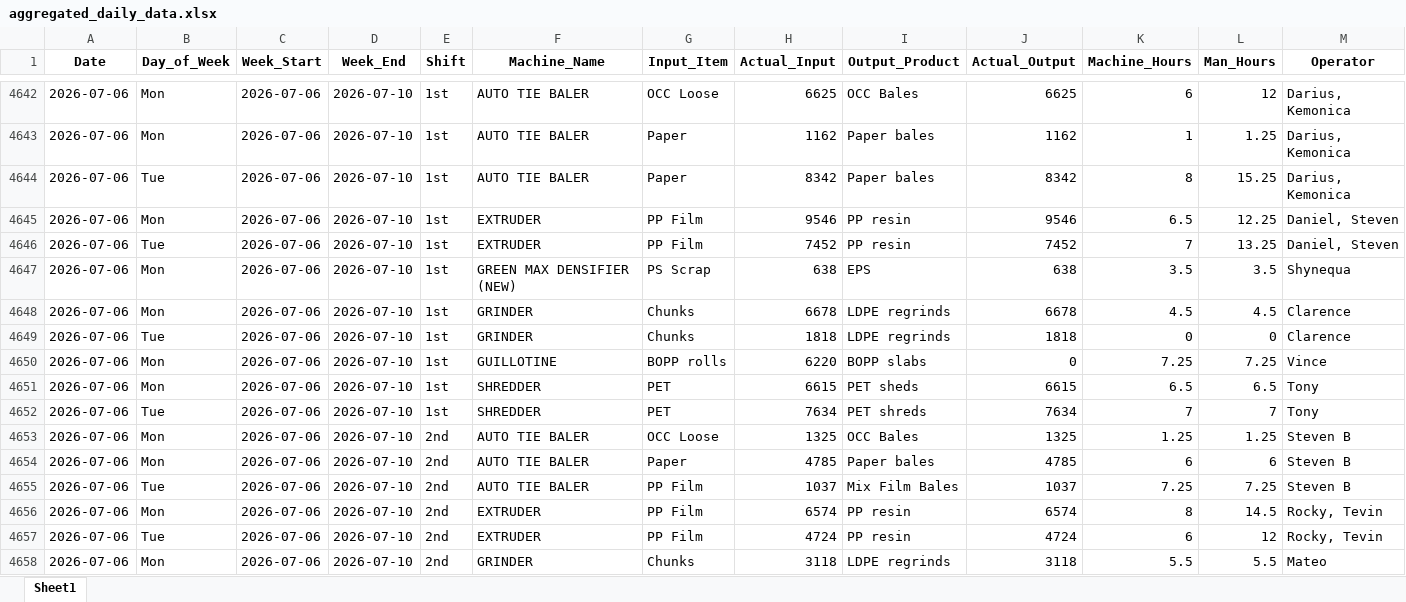
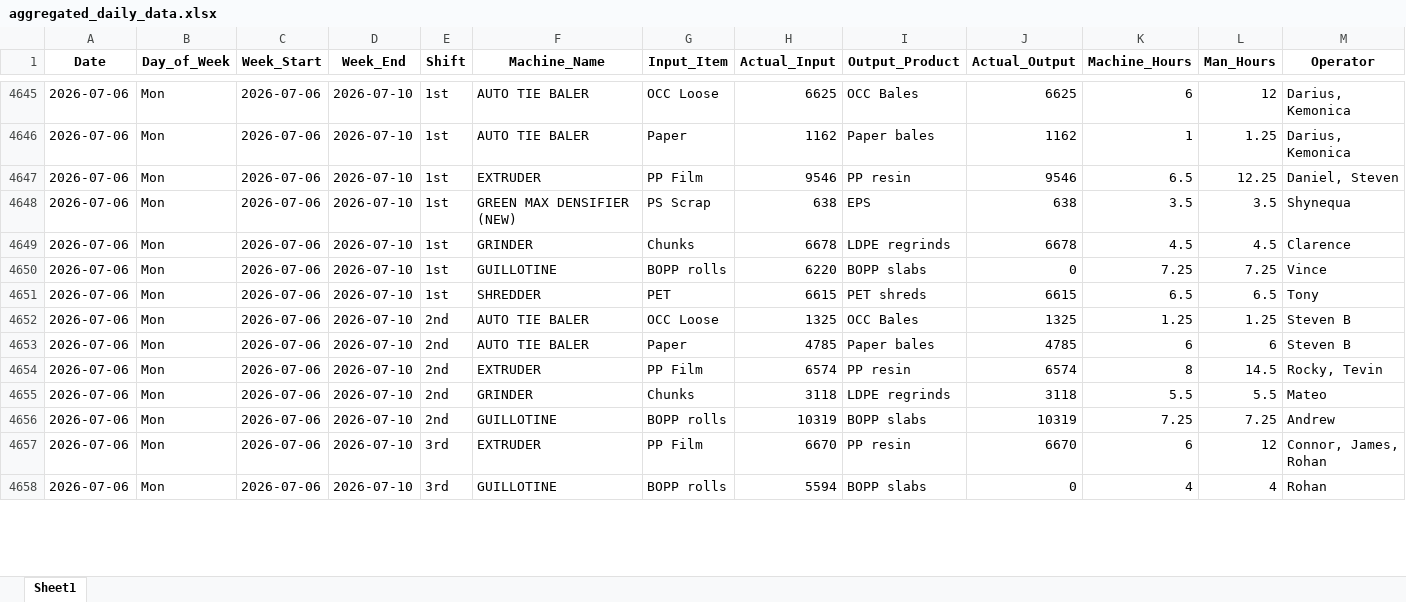
Before and after one commit to zabdulla/walton_production, an Excel workbook: data/aggregated_daily_data.xlsx, sheet Sheet1, drawn as a sheet; only a part is shown, gaps mark what is left out; the shorter side is filled out with more unchanged rows; values as stored, in another font and other column widths than the file's, no borders; removed rows and columns are numbered as before the commit, all else as after; rows hold the shown columns only; the diff covers the shown part only; the diff names each change by its address in the sheet, - before the commit and + after, or states it on an @@ line.

Commit message:
Weekly auto-update 2026-07-27
Automated via src/weekly_update.py orchestrator.

```diff
--- a/data/aggregated_daily_data.xlsx (sheet Sheet1)
+++ b/data/aggregated_daily_data.xlsx (sheet Sheet1)
-row 4644: 2026-07-06 | Tue | 2026-07-06 | 2026-07-10 | 1st | AUTO TIE BALER | Paper | 8342 | Paper bales | 8342 | 8 | 15.25 | Darius, Kemonica
-row 4646: 2026-07-06 | Tue | 2026-07-06 | 2026-07-10 | 1st | EXTRUDER | PP Film | 7452 | PP resin | 7452 | 7 | 13.25 | Daniel, Steven
-row 4649: 2026-07-06 | Tue | 2026-07-06 | 2026-07-10 | 1st | GRINDER | Chunks | 1818 | LDPE regrinds | 1818 | 0 | 0 | Clarence
-I4651 (Output_Product): PET sheds
+I4651 (Output_Product): PET shreds
-row 4652: 2026-07-06 | Tue | 2026-07-06 | 2026-07-10 | 1st | SHREDDER | PET | 7634 | PET shreds | 7634 | 7 | 7 | Tony
-row 4655: 2026-07-06 | Tue | 2026-07-06 | 2026-07-10 | 2nd | AUTO TIE BALER | PP Film | 1037 | Mix Film Bales | 1037 | 7.25 | 7.25 | Steven B
-row 4657: 2026-07-06 | Tue | 2026-07-06 | 2026-07-10 | 2nd | EXTRUDER | PP Film | 4724 | PP resin | 4724 | 6 | 12 | Rocky, Tevin
```
Also changed, not shown: 15 added rows, 5 removed rows and 1 edited cell elsewhere in this sheet, data/aggregated_notes.xlsx, 2 other files.
